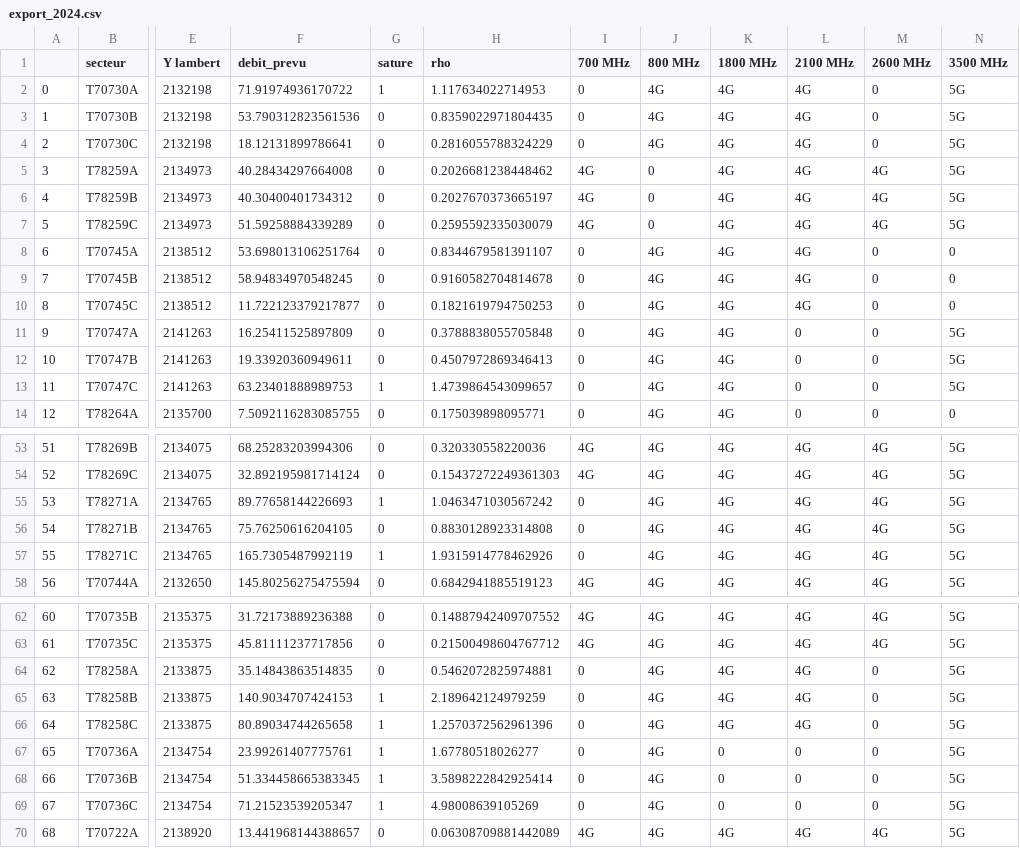
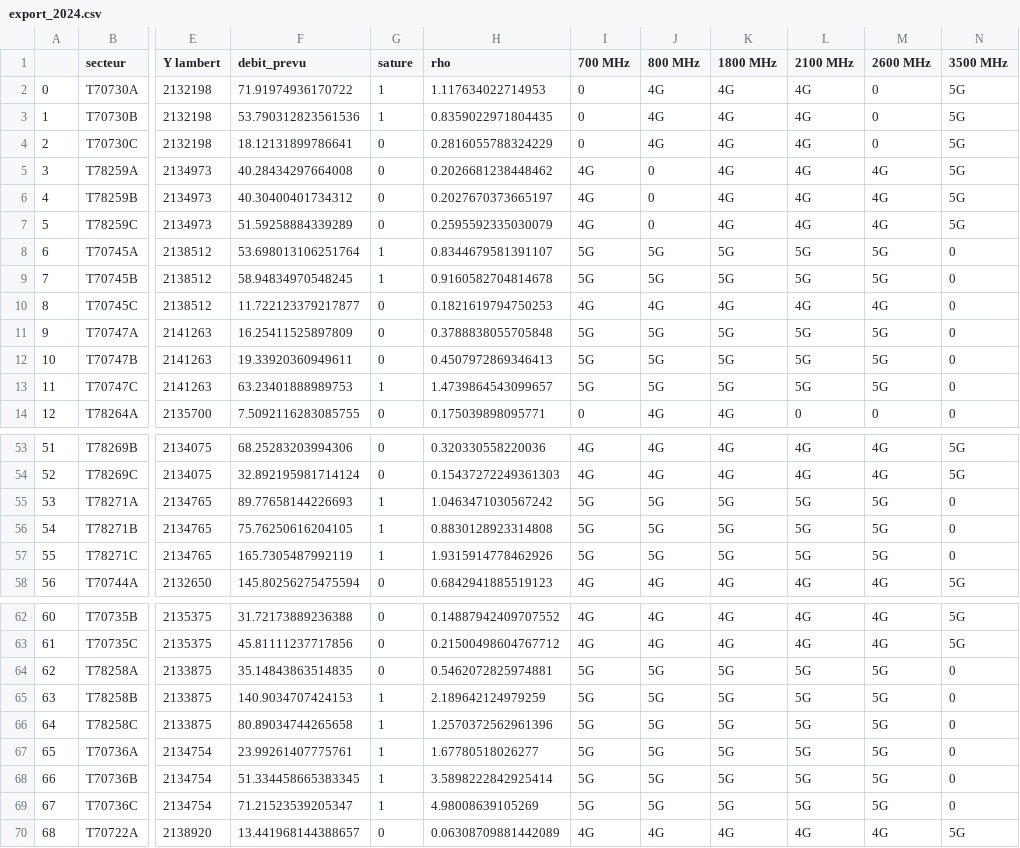
Before and after one commit to hughdmr/SCOC-EIT-l-communications-2022, a CSV file: exports/export_2024.csv, drawn as a sheet; only a part is shown, gaps mark what is left out; the diff covers the shown part only; the diff names each change by its address in the sheet, - before the commit and + after, or states it on an @@ line.

```diff
--- a/exports/export_2024.csv
+++ b/exports/export_2024.csv
-G3 (sature): 0
+G3 (sature): 1
-G8:G9 (sature): 0
+G8:G9 (sature): 1
-I8:I9 (700 MHz): 0
+I8:I9 (700 MHz): 5G
-J8:J9 (800 MHz): 4G
+J8:J9 (800 MHz): 5G
-K8:K9 (1800 MHz): 4G
+K8:K9 (1800 MHz): 5G
-L8:L9 (2100 MHz): 4G
+L8:L9 (2100 MHz): 5G
-M8:M9 (2600 MHz): 0
+M8:M9 (2600 MHz): 5G
-I10 (700 MHz): 0
+I10 (700 MHz): 4G
-M10 (2600 MHz): 0
+M10 (2600 MHz): 4G
-I11:I13 (700 MHz): 0
+I11:I13 (700 MHz): 5G
-J11:J13 (800 MHz): 4G
+J11:J13 (800 MHz): 5G
-K11:K13 (1800 MHz): 4G
+K11:K13 (1800 MHz): 5G
-L11:L13 (2100 MHz): 0
+L11:L13 (2100 MHz): 5G
-M11:M13 (2600 MHz): 0
+M11:M13 (2600 MHz): 5G
-N11:N13 (3500 MHz): 5G
+N11:N13 (3500 MHz): 0
-I55:I57 (700 MHz): 0
+I55:I57 (700 MHz): 5G
-J55:J57 (800 MHz): 4G
+J55:J57 (800 MHz): 5G
-K55:K57 (1800 MHz): 4G
+K55:K57 (1800 MHz): 5G
-L55:L57 (2100 MHz): 4G
+L55:L57 (2100 MHz): 5G
-M55:M57 (2600 MHz): 4G
+M55:M57 (2600 MHz): 5G
-N55:N57 (3500 MHz): 5G
+N55:N57 (3500 MHz): 0
-G56 (sature): 0
+G56 (sature): 1
-I64:I69 (700 MHz): 0
+I64:I69 (700 MHz): 5G
-J64:J69 (800 MHz): 4G
+J64:J69 (800 MHz): 5G
-K64:K66 (1800 MHz): 4G
+K64:K66 (1800 MHz): 5G
-L64:L66 (2100 MHz): 4G
+L64:L66 (2100 MHz): 5G
-M64:M69 (2600 MHz): 0
+M64:M69 (2600 MHz): 5G
-N64:N69 (3500 MHz): 5G
+N64:N69 (3500 MHz): 0
-K67:K69 (1800 MHz): 0
+K67:K69 (1800 MHz): 5G
-L67:L69 (2100 MHz): 0
+L67:L69 (2100 MHz): 5G
```
Also changed, not shown: 34 edited cells elsewhere in this file, csv_changements/changes.csv, exports/export_2023.csv, 10 other files.
